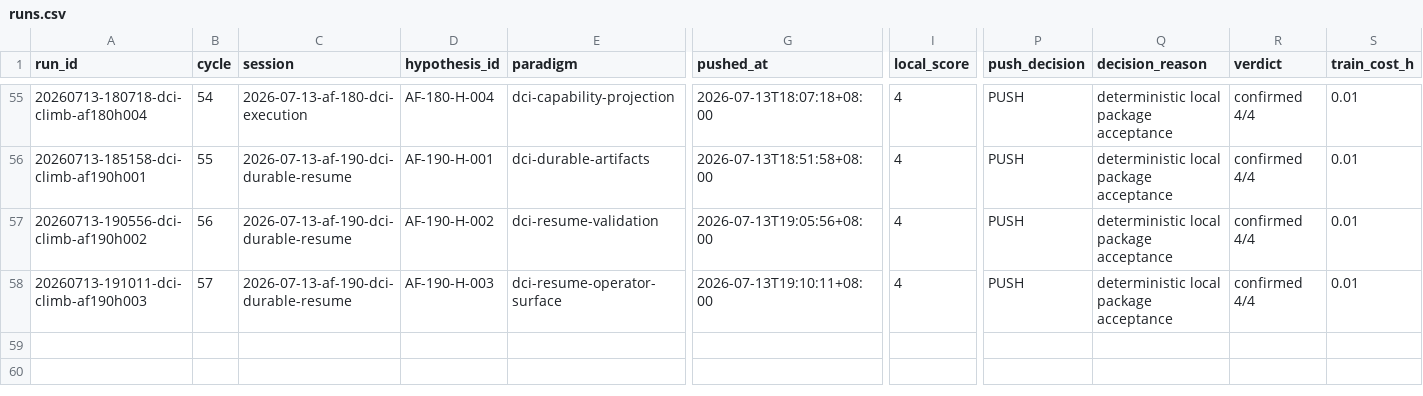
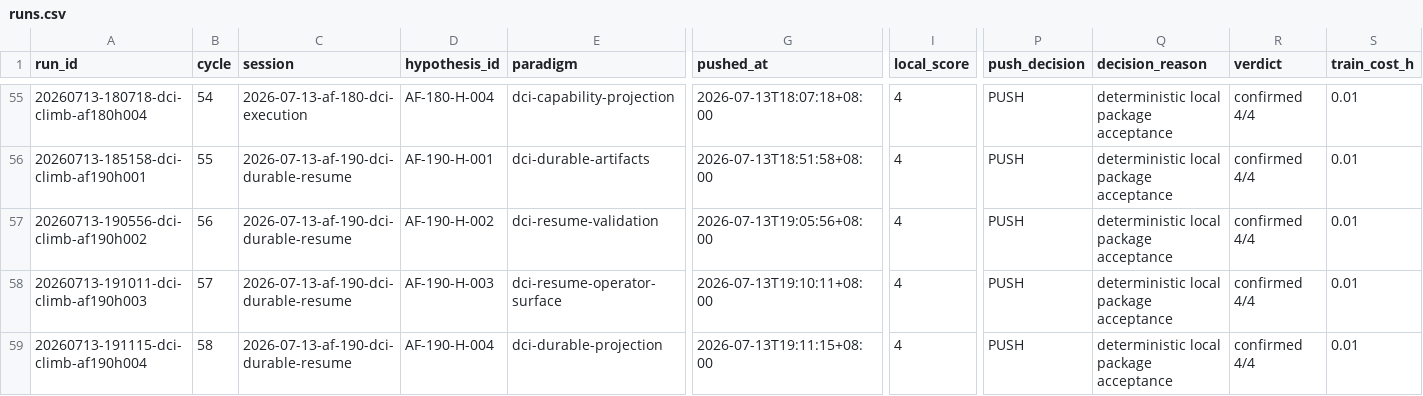
Before and after one commit to uukuguy/DCI-Agent-Lite, a CSV file: docs/status/climb/runs.csv, drawn as a sheet; only a part is shown, gaps mark what is left out; rows hold the shown columns only; the diff names each change by its address in the sheet, - before the commit and + after, or states it on an @@ line.

Commit message:
docs: close AF-190 durable resume parity

```diff
--- a/docs/status/climb/runs.csv
+++ b/docs/status/climb/runs.csv
+row 59: 20260713-191115-dci-climb-af190h004 | 58 | 2026-07-13-af-190-dci-durable-resume | AF-190-H-004 | dci-durable-projection | 2026-07-13T19:11:15+08:00 | 4 | PUSH | deterministic local package acceptance | confirmed 4/4 | 0.01
```
Also changed, not shown: 12 other files.
